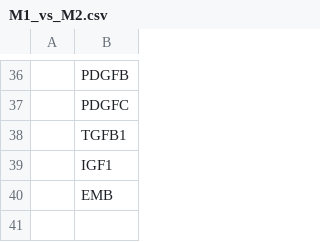
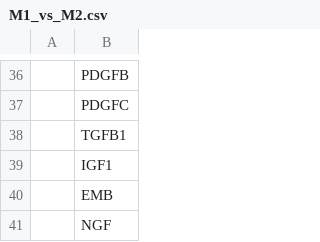
Before and after one commit to lawrenson-lab/sc_endo_la_immune, a CSV file: data/M1_vs_M2.csv, drawn as a sheet; only a part is shown, gaps mark what is left out; the diff names each change by its address in the sheet, - before the commit and + after, or states it on an @@ line.

```diff
--- a/data/M1_vs_M2.csv
+++ b/data/M1_vs_M2.csv
+row 41:  | NGF
```
Also changed, not shown: 1 other file.
